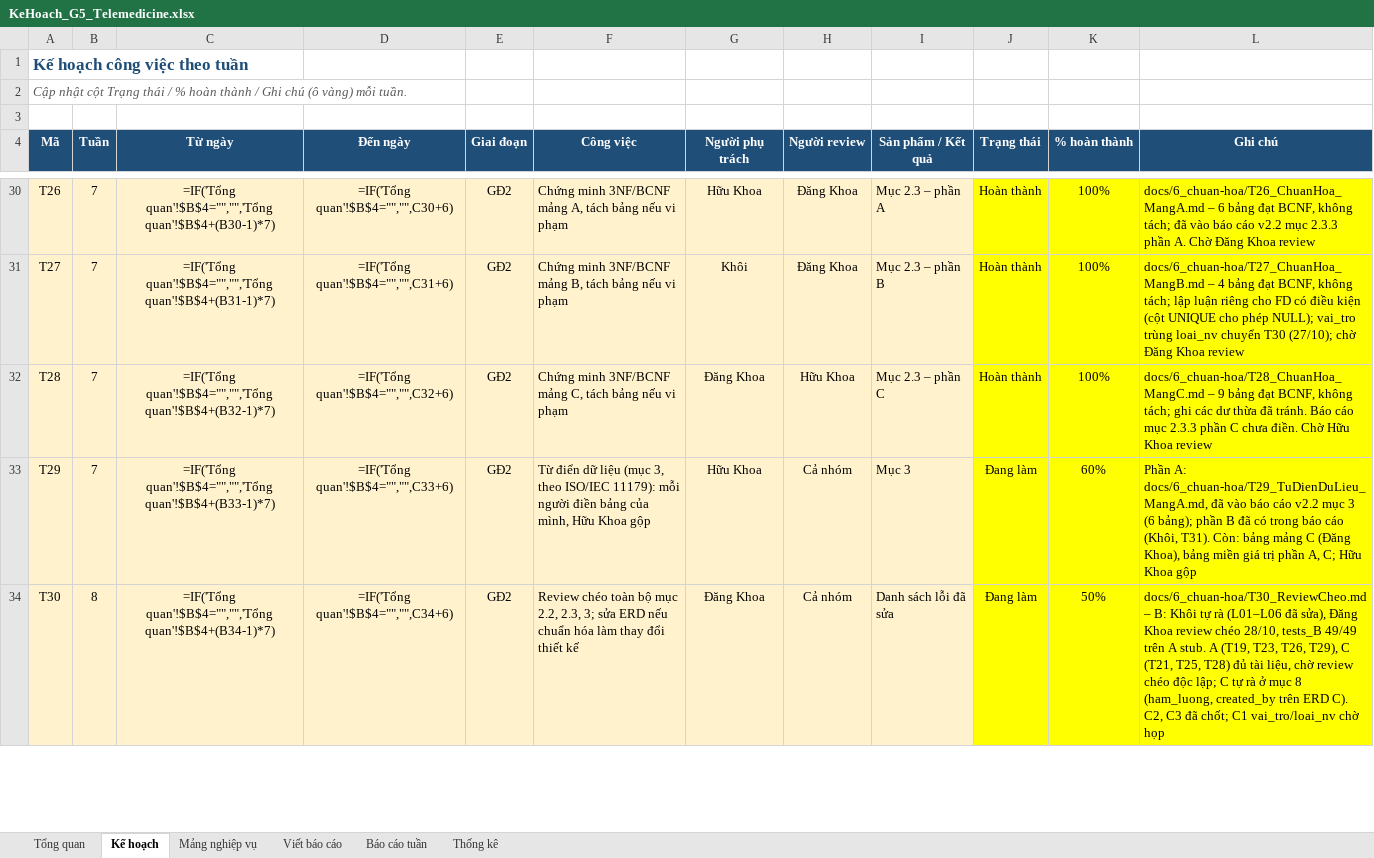
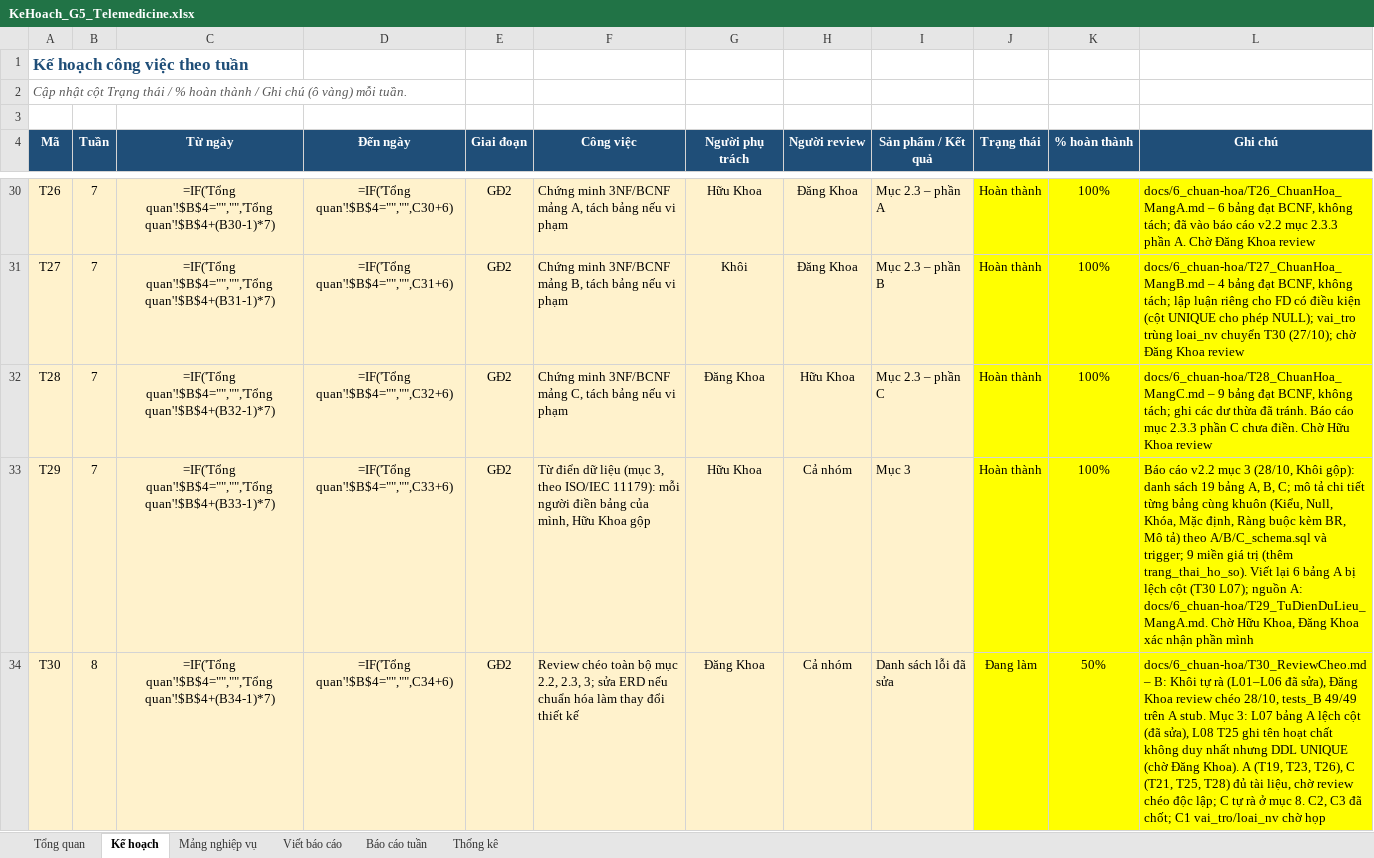
Before and after one commit to khoiln218/telemedicine, an Excel workbook: docs/KeHoach_G5_Telemedicine.xlsx, sheet Kế hoạch, drawn as a sheet; only a part is shown, gaps mark what is left out; values as stored, in another font and other column widths than the file's, no borders; formulas without a stored value are shown as written; conditional formats not drawn; the diff covers the shown part only; the diff names each change by its address in the sheet, - before the commit and + after, or states it on an @@ line.

```diff
--- a/docs/KeHoach_G5_Telemedicine.xlsx (sheet Kế hoạch)
+++ b/docs/KeHoach_G5_Telemedicine.xlsx (sheet Kế hoạch)
-J33 (Trạng thái): Đang làm
+J33 (Trạng thái): Hoàn thành
-K33 (% hoàn thành): 60%
+K33 (% hoàn thành): 100%
-L33 (Ghi chú): Phần A: docs/6_chuan-hoa/T29_TuDienDuLieu_MangA.md, đã vào báo cáo v2.2 mục 3 (6 bảng); phần B đã có trong báo cáo (Khôi, T31). Còn: bảng mảng C (Đăng Khoa), bảng miền giá trị phần A, C; Hữu Khoa gộp
+L33 (Ghi chú): Báo cáo v2.2 mục 3 (28/10, Khôi gộp): danh sách 19 bảng A, B, C; mô tả chi tiết từng bảng cùng khuôn (Kiểu, Null, Khóa, Mặc định, Ràng buộc kèm BR, Mô tả) theo A/B/C_schema.sql và trigger; 9 miền giá trị (thêm trang_thai_ho_so). Viết lại 6 bảng A bị lệch cột (T30 L07); nguồn A: docs/6_chuan-hoa/T29_TuDienDuLieu_MangA.md. Chờ Hữu Khoa, Đăng Khoa xác nhận phần mình
-L34 (Ghi chú): …A stub. A (T19, T23, T26, T29), C (T21, T25, T28) đủ tài liệu, chờ review chéo độc lập; C tự rà ở mục 8 (ham_luong, created_by trên ERD C). C2, C3…
+L34 (Ghi chú): …A stub. Mục 3: L07 bảng A lệch cột (đã sửa), L08 T25 ghi tên hoạt chất không duy nhất nhưng DDL UNIQUE (chờ Đăng Khoa). A (T19, T23, T26), C (T21, T25, T28) đủ tài liệu, chờ review chéo độc lập; C tự rà ở mục 8. C2, C3…
```
Also changed, not shown: 2 edited cells elsewhere in this sheet, sheet Viết báo cáo, 2 other files.
